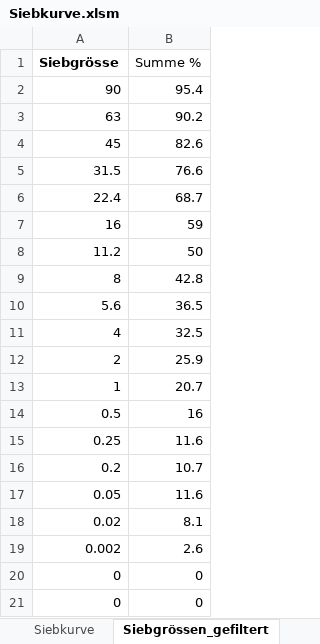
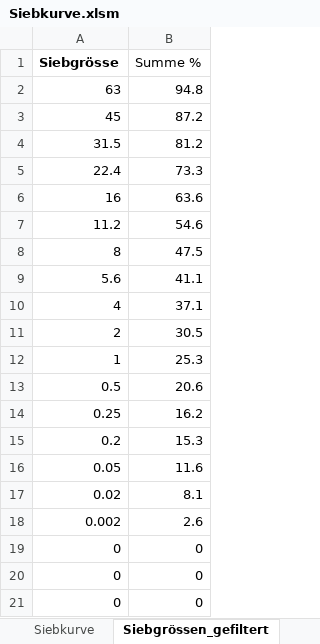
Before and after one commit to Oroxzy/Berechnungshilfen, an Excel workbook: Excel/Siebkurve.xlsm, sheet Siebgrössen_gefiltert, drawn as a sheet; only a part is shown; values as stored, in another font and other column widths than the file's, no borders; removed rows and columns are numbered as before the commit, all else as after; the diff names each change by its address in the sheet, - before the commit and + after, or states it on an @@ line.

```diff
--- a/Excel/Siebkurve.xlsm (sheet Siebgrössen_gefiltert)
+++ b/Excel/Siebkurve.xlsm (sheet Siebgrössen_gefiltert)
-row 2: 90 | 95.4
-B2 (Summe %): 90.2
+B2 (Summe %): 94.8
-B3 (Summe %): 82.6
+B3 (Summe %): 87.2
-B4 (Summe %): 76.6
+B4 (Summe %): 81.2
-B5 (Summe %): 68.7
+B5 (Summe %): 73.3
-B6 (Summe %): 59
+B6 (Summe %): 63.6
-B7 (Summe %): 50
+B7 (Summe %): 54.6
-B8 (Summe %): 42.8
+B8 (Summe %): 47.5
-B9 (Summe %): 36.5
+B9 (Summe %): 41.1
-B10 (Summe %): 32.5
+B10 (Summe %): 37.1
-B11 (Summe %): 25.9
+B11 (Summe %): 30.5
-B12 (Summe %): 20.7
+B12 (Summe %): 25.3
-B13 (Summe %): 16
+B13 (Summe %): 20.6
-B14 (Summe %): 11.6
+B14 (Summe %): 16.2
-B15 (Summe %): 10.7
+B15 (Summe %): 15.3
+row 19: 0 | 0
```
Also changed, not shown: sheet Siebkurve, charts or pictures.
